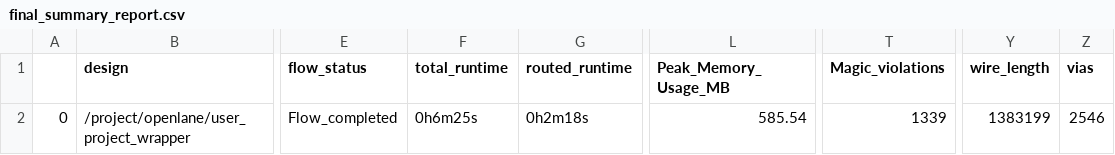
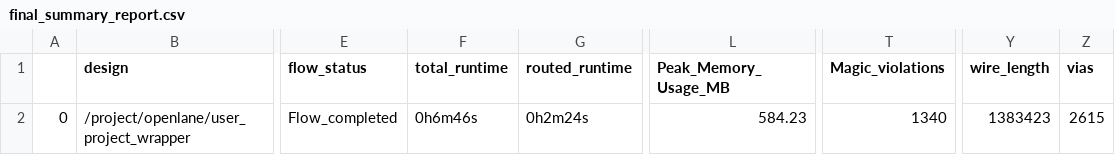
Before and after one commit to bhawandeepsingh/darkriscv_in_openlane, a CSV file: signoff/user_project_wrapper/final_summary_report.csv, drawn as a sheet; only a part is shown, gaps mark what is left out; the diff names each change by its address in the sheet, - before the commit and + after, or states it on an @@ line.

```diff
--- a/signoff/user_project_wrapper/final_summary_report.csv
+++ b/signoff/user_project_wrapper/final_summary_report.csv
-F2 (total_runtime): 0h6m25s
+F2 (total_runtime): 0h6m46s
-G2 (routed_runtime): 0h2m18s
+G2 (routed_runtime): 0h2m24s
-L2 (Peak_Memory_Usage_MB): 585.54
+L2 (Peak_Memory_Usage_MB): 584.23
-T2 (Magic_violations): 1339
+T2 (Magic_violations): 1340
-Y2 (wire_length): 1383199
+Y2 (wire_length): 1383423
-Z2 (vias): 2546
+Z2 (vias): 2615
```
Also changed, not shown: signoff/user_proj_example/final_summary_report.csv, 16 other files.
